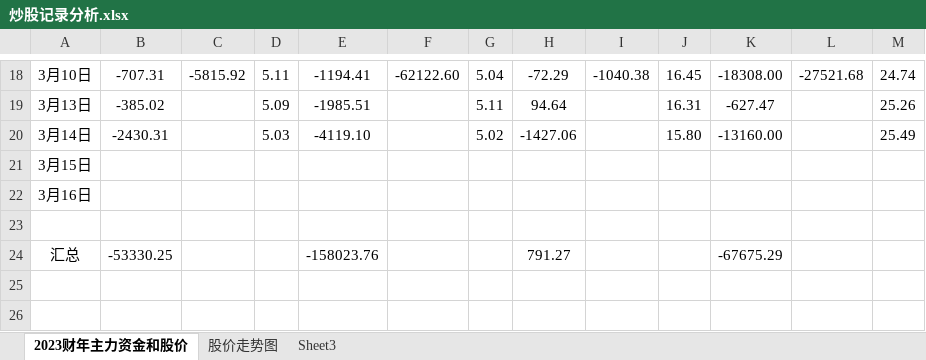
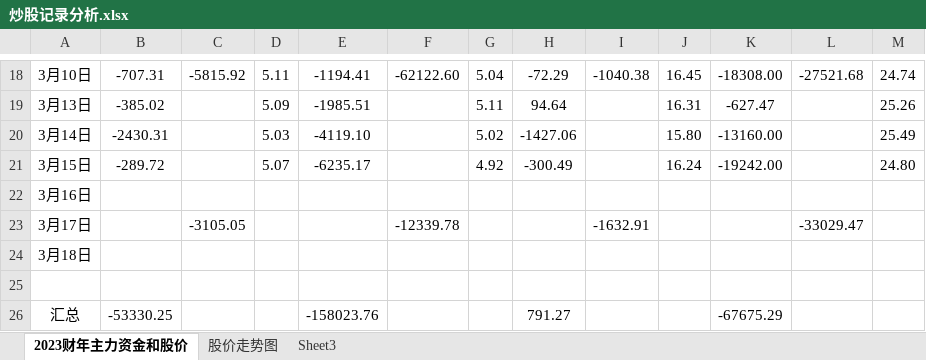
Before and after one commit to gzsba/-, an Excel workbook: 炒股记录分析.xlsx, sheet 2023财年主力资金和股价, drawn as a sheet; only a part is shown, gaps mark what is left out; values as stored, in another font and other column widths than the file's, no borders; conditional formats not drawn; the diff names each change by its address in the sheet, - before the commit and + after, or states it on an @@ line.

Commit message:
2023/03/15 周三

```diff
--- a/炒股记录分析.xlsx (sheet 2023财年主力资金和股价)
+++ b/炒股记录分析.xlsx (sheet 2023财年主力资金和股价)
-B21: (empty)
+B21: -289.72
-D21: (empty)
+D21: 5.07
-E21: (empty)
+E21: -6235.17
-G21: (empty)
+G21: 4.92
-H21: (empty)
+H21: -300.49
-J21: (empty)
+J21: 16.24
-K21: (empty)
+K21: -19242.00
-M21: (empty)
+M21: 24.80
+row 23: 3月17日 |  | -3105.05 |  |  | -12339.78 |  |  | -1632.91 |  |  | -33029.47
+row 24: 3月18日
```
Also changed, not shown: charts or pictures.
